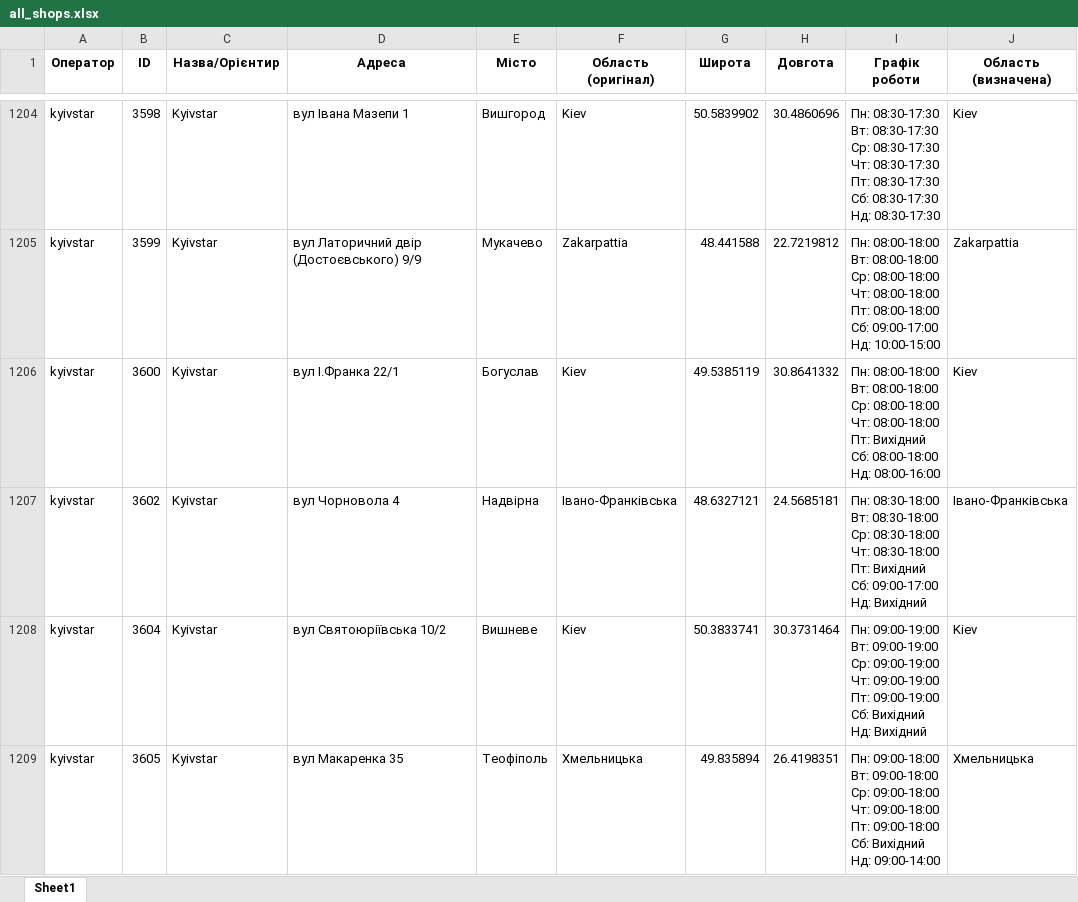
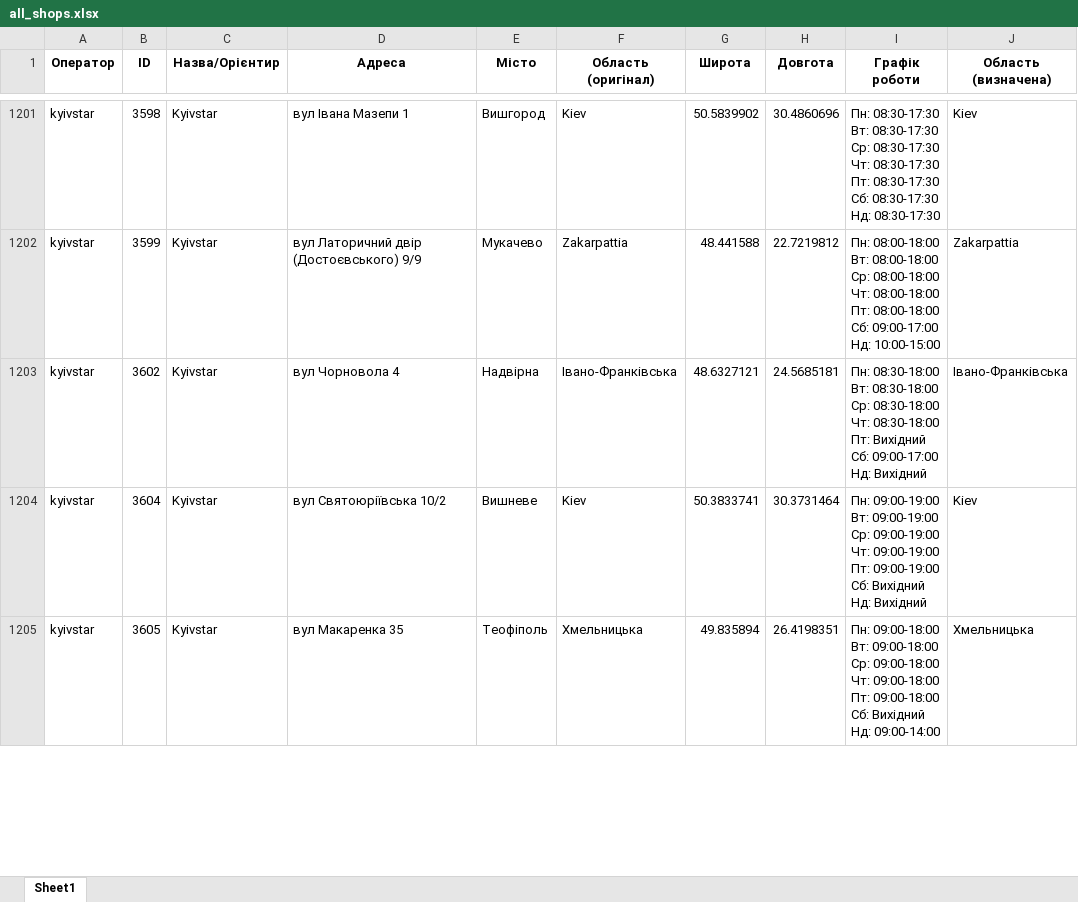
Before and after one commit to userMkovalov/ukraine-shops-map, an Excel workbook: all_shops.xlsx, sheet Sheet1, drawn as a sheet; only a part is shown, gaps mark what is left out; values as stored, in another font and other column widths than the file's, no borders; removed rows and columns are numbered as before the commit, all else as after; ↵ is a line break in a cell; the diff covers the shown part only; the diff names each change by its address in the sheet, - before the commit and + after, or states it on an @@ line.

```diff
--- a/all_shops.xlsx (sheet Sheet1)
+++ b/all_shops.xlsx (sheet Sheet1)
-row 1206: kyivstar | 3600 | Kyivstar | вул I.Франка 22/1 | Богуслав | Kiev | 49.5385119 | 30.8641332 | Пн: 08:00-18:00 ↵ Вт: 08:00-18:00 ↵ Ср: 08:00-18:00 ↵ Чт: 08:00-18:00 ↵ Пт: Вихідний ↵ Сб: 08:00-18:00 ↵ Нд: 08:00-16:00 | Kiev
```
Also changed, not shown: 4 added rows and 3 removed rows elsewhere in this sheet, 1 other file.
